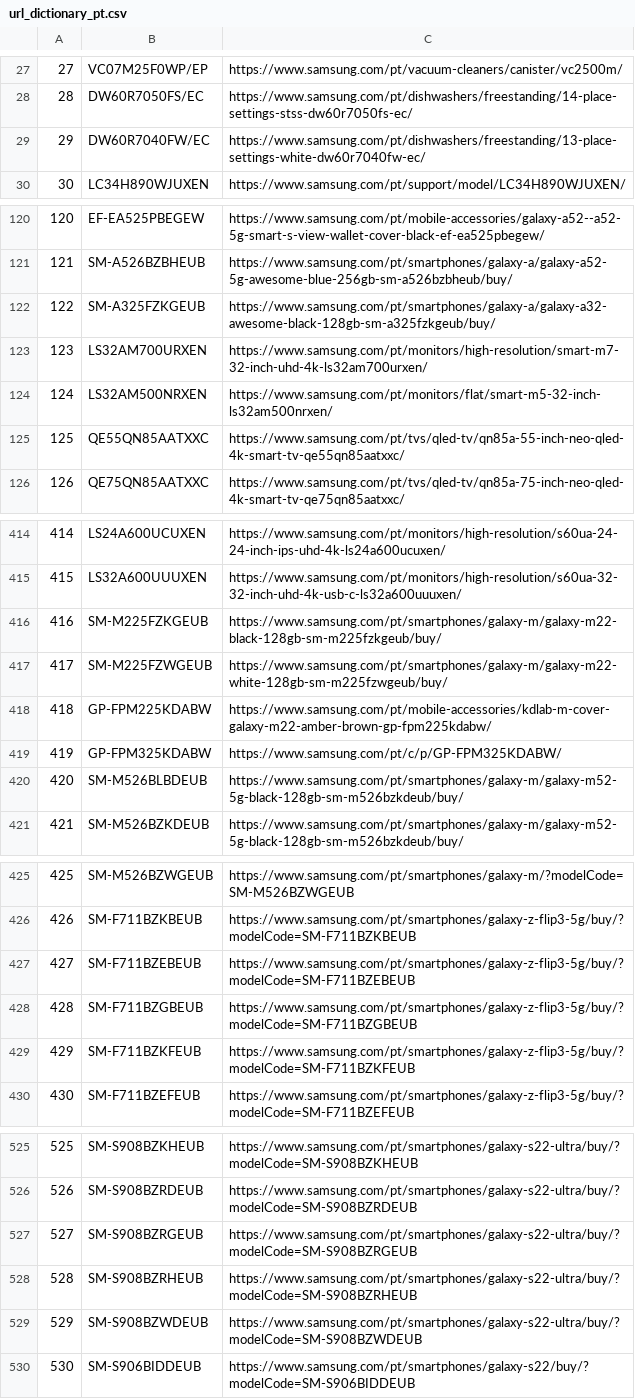
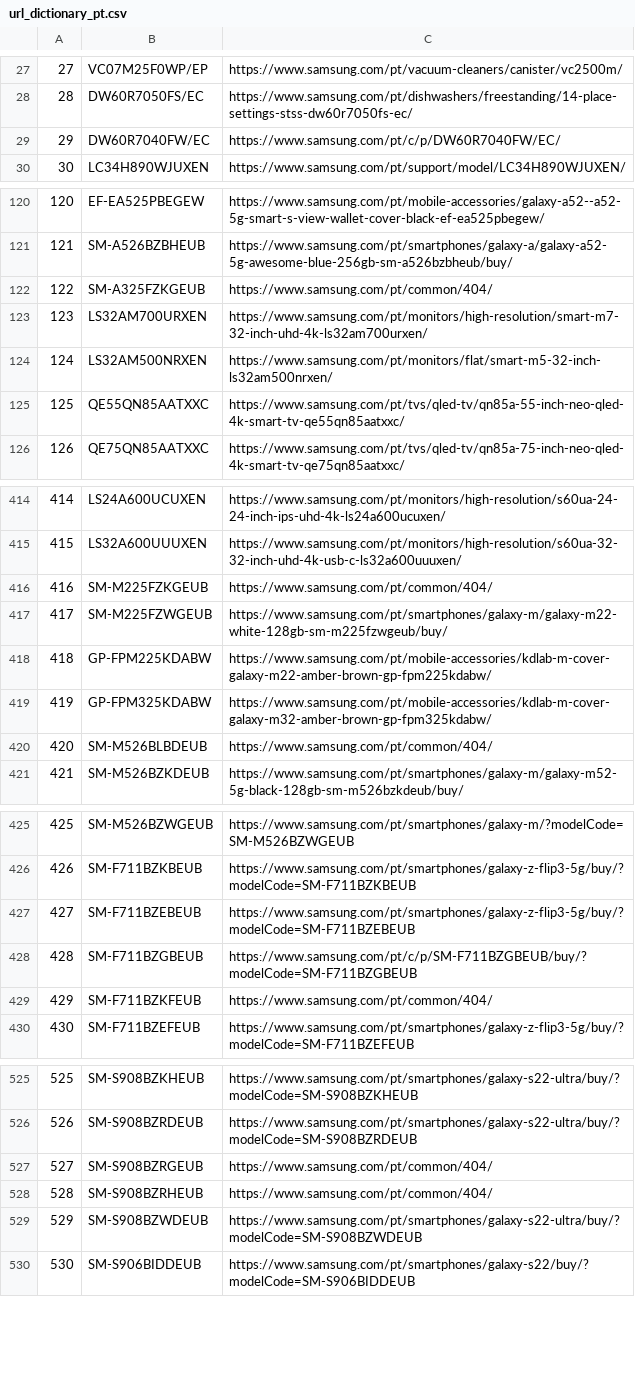
Before and after one commit to GloriaSilva/FEED-CHEIL-DIGITAL, a CSV file: src/dictionaries/url/url_dictionary_pt.csv, drawn as a sheet; only a part is shown, gaps mark what is left out; the diff covers the shown part only.

```diff
--- a/src/dictionaries/url/url_dictionary_pt.csv
+++ b/src/dictionaries/url/url_dictionary_pt.csv
@@ -28,3 +28,3 @@
 28,DW60R7050FS/EC,https://www.samsung.com/pt/dishwashers/freestanding/14-place-settings-stss-dw60r7050fs-ec/
-29,DW60R7040FW/EC,https://www.samsung.com/pt/dishwashers/freestanding/13-place-settings-white-dw60r7040fw-ec/
+29,DW60R7040FW/EC,https://www.samsung.com/pt/c/p/DW60R7040FW/EC/
 30,LC34H890WJUXEN,https://www.samsung.com/pt/support/model/LC34H890WJUXEN/
@@ -121,3 +121,3 @@
 121,SM-A526BZBHEUB,https://www.samsung.com/pt/smartphones/galaxy-a/galaxy-a52-5g-awesome-blue-256gb-sm-a526bzbheub/buy/
-122,SM-A325FZKGEUB,https://www.samsung.com/pt/smartphones/galaxy-a/galaxy-a32-awesome-black-128gb-sm-a325fzkgeub/buy/
+122,SM-A325FZKGEUB,https://www.samsung.com/pt/common/404/
 123,LS32AM700URXEN,https://www.samsung.com/pt/monitors/high-resolution/smart-m7-32-inch-uhd-4k-ls32am700urxen/
@@ -415,7 +415,7 @@
 415,LS32A600UUUXEN,https://www.samsung.com/pt/monitors/high-resolution/s60ua-32-32-inch-uhd-4k-usb-c-ls32a600uuuxen/
-416,SM-M225FZKGEUB,https://www.samsung.com/pt/smartphones/galaxy-m/galaxy-m22-black-128gb-sm-m225fzkgeub/buy/
+416,SM-M225FZKGEUB,https://www.samsung.com/pt/common/404/
 417,SM-M225FZWGEUB,https://www.samsung.com/pt/smartphones/galaxy-m/galaxy-m22-white-128gb-sm-m225fzwgeub/buy/
 418,GP-FPM225KDABW,https://www.samsung.com/pt/mobile-accessories/kdlab-m-cover-galaxy-m22-amber-brown-gp-fpm225kdabw/
-419,GP-FPM325KDABW,https://www.samsung.com/pt/c/p/GP-FPM325KDABW/
-420,SM-M526BLBDEUB,https://www.samsung.com/pt/smartphones/galaxy-m/galaxy-m52-5g-black-128gb-sm-m526bzkdeub/buy/
+419,GP-FPM325KDABW,https://www.samsung.com/pt/mobile-accessories/kdlab-m-cover-galaxy-m32-amber-brown-gp-fpm325kdabw/
+420,SM-M526BLBDEUB,https://www.samsung.com/pt/common/404/
 421,SM-M526BZKDEUB,https://www.samsung.com/pt/smartphones/galaxy-m/galaxy-m52-5g-black-128gb-sm-m526bzkdeub/buy/
@@ -427,4 +427,4 @@
 427,SM-F711BZEBEUB,https://www.samsung.com/pt/smartphones/galaxy-z-flip3-5g/buy/?modelCode=SM-F711BZEBEUB
-428,SM-F711BZGBEUB,https://www.samsung.com/pt/smartphones/galaxy-z-flip3-5g/buy/?modelCode=SM-F711BZGBEUB
-429,SM-F711BZKFEUB,https://www.samsung.com/pt/smartphones/galaxy-z-flip3-5g/buy/?modelCode=SM-F711BZKFEUB
+428,SM-F711BZGBEUB,https://www.samsung.com/pt/c/p/SM-F711BZGBEUB/buy/?modelCode=SM-F711BZGBEUB
+429,SM-F711BZKFEUB,https://www.samsung.com/pt/common/404/
 430,SM-F711BZEFEUB,https://www.samsung.com/pt/smartphones/galaxy-z-flip3-5g/buy/?modelCode=SM-F711BZEFEUB
@@ -526,4 +526,4 @@
 526,SM-S908BZRDEUB,https://www.samsung.com/pt/smartphones/galaxy-s22-ultra/buy/?modelCode=SM-S908BZRDEUB
-527,SM-S908BZRGEUB,https://www.samsung.com/pt/smartphones/galaxy-s22-ultra/buy/?modelCode=SM-S908BZRGEUB
-528,SM-S908BZRHEUB,https://www.samsung.com/pt/smartphones/galaxy-s22-ultra/buy/?modelCode=SM-S908BZRHEUB
+527,SM-S908BZRGEUB,https://www.samsung.com/pt/common/404/
+528,SM-S908BZRHEUB,https://www.samsung.com/pt/common/404/
 529,SM-S908BZWDEUB,https://www.samsung.com/pt/smartphones/galaxy-s22-ultra/buy/?modelCode=SM-S908BZWDEUB
```
Also changed, not shown: 6 edited cells elsewhere in this file, finalfeeds/AWINFeed.csv, finalfeeds/CriteoFeed.csv, 8 other files.
